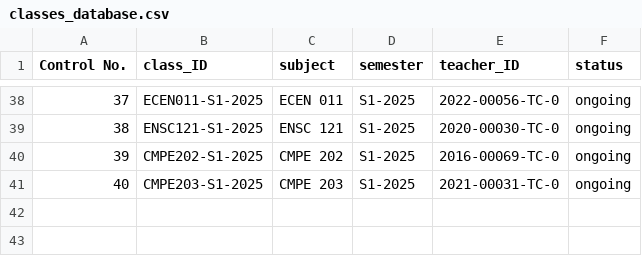
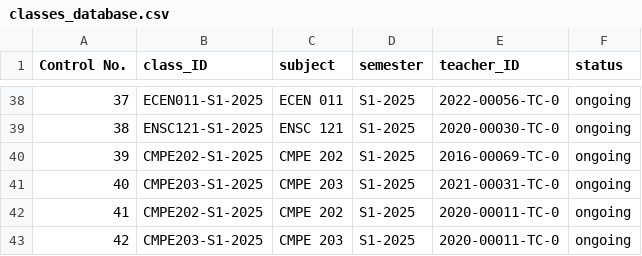
Before and after one commit to defzeke/PyTracker, a CSV file: pytracker_db/classes_database.csv, drawn as a sheet; only a part is shown, gaps mark what is left out.

```diff
--- a/pytracker_db/classes_database.csv
+++ b/pytracker_db/classes_database.csv
@@ -41 +41,3 @@ Control No.,class_ID,subject,semester,teacher_ID,status
 40,CMPE203-S1-2025,CMPE 203,S1-2025,2021-00031-TC-0,ongoing
+41,CMPE202-S1-2025,CMPE 202,S1-2025,2020-00011-TC-0,ongoing
+42,CMPE203-S1-2025,CMPE 203,S1-2025,2020-00011-TC-0,ongoing
```
Also changed, not shown: pytracker_db/attendance_database.csv, pytracker_db/enrollment_database.csv, 16 other files.
